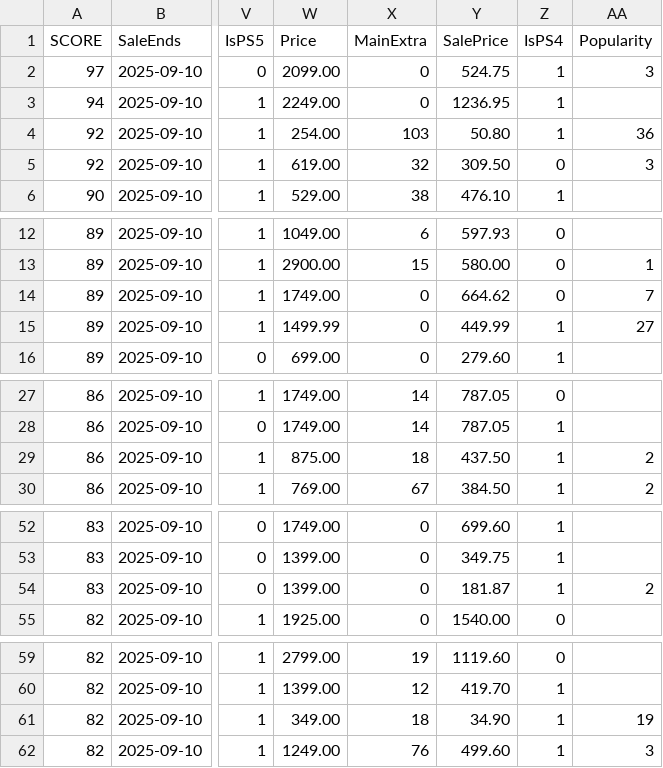
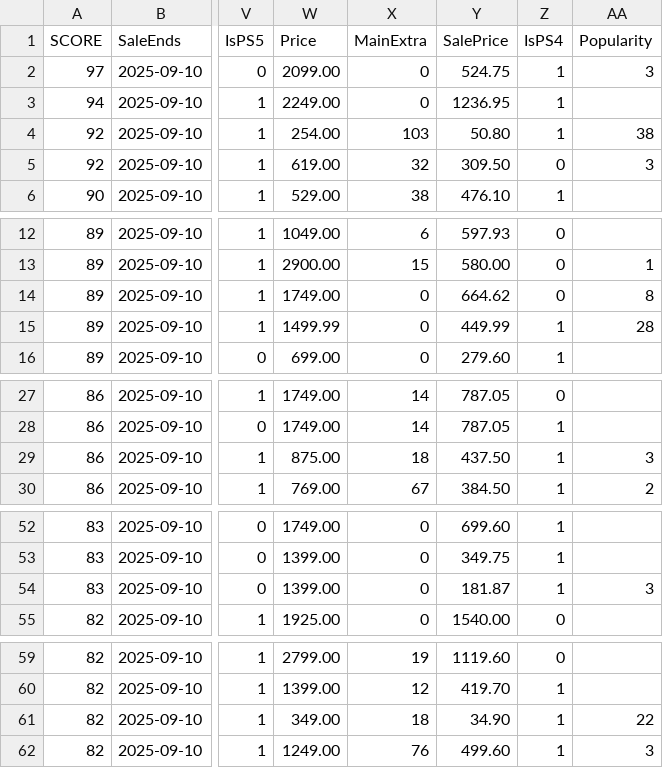
Before and after one commit to maysaleba/maysaleba.github.io, a CSV file: src/csvjsontr.csv, drawn as a sheet; only a part is shown, gaps mark what is left out; the diff covers the shown part only; the diff names each change by its address in the sheet, - before the commit and + after, or states it on an @@ line.

```diff
--- a/src/csvjsontr.csv
+++ b/src/csvjsontr.csv
-AA4 (Popularity): 36
+AA4 (Popularity): 38
-AA14 (Popularity): 7
+AA14 (Popularity): 8
-AA15 (Popularity): 27
+AA15 (Popularity): 28
-AA29 (Popularity): 2
+AA29 (Popularity): 3
-AA54 (Popularity): 2
+AA54 (Popularity): 3
-AA61 (Popularity): 19
+AA61 (Popularity): 22
```
Also changed, not shown: 9 edited cells elsewhere in this file, 1 other file.
